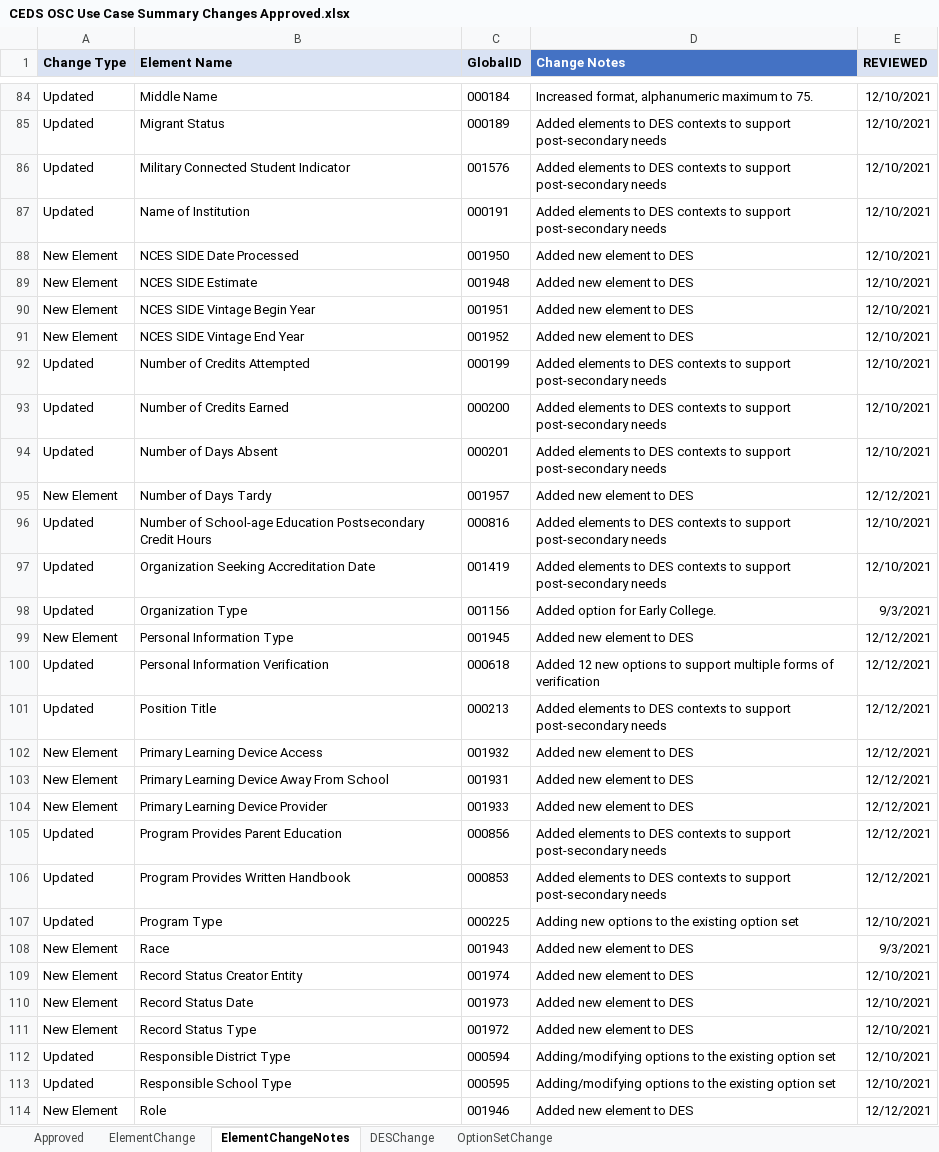
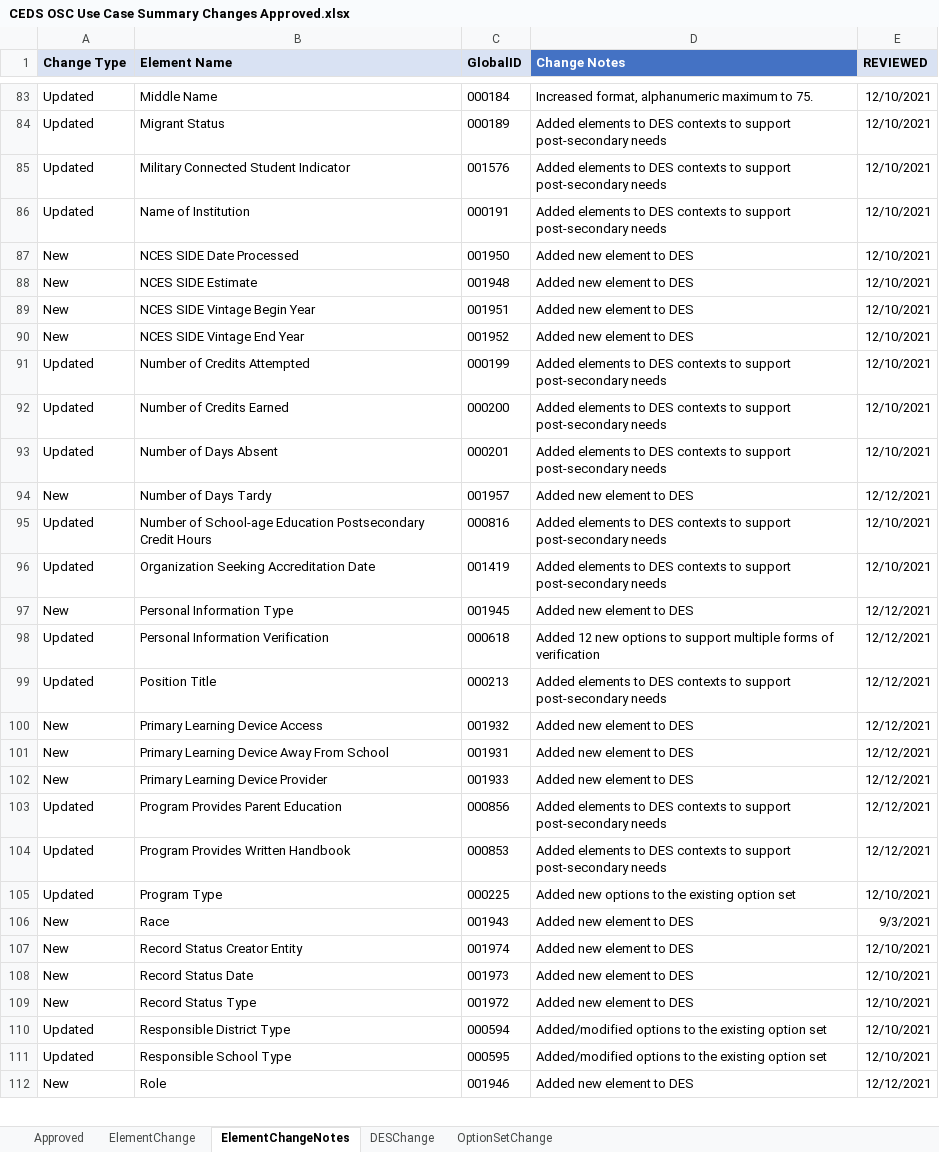
Before and after one commit to CEDStandards/CEDS-Elements, an Excel workbook: doc/Use Case Summary/CEDS OSC Use Case Summary Changes Approved.xlsx, sheet ElementChangeNotes, drawn as a sheet; only a part is shown, gaps mark what is left out; values as stored, in another font and other column widths than the file's, no borders; table styles not drawn; removed rows and columns are numbered as before the commit, all else as after; the diff covers the shown part only; the diff names each change by its address in the sheet, - before the commit and + after, or states it on an @@ line.

```diff
--- a/doc/Use Case Summary/CEDS OSC Use Case Summary Changes Approved.xlsx (sheet ElementChangeNotes)
+++ b/doc/Use Case Summary/CEDS OSC Use Case Summary Changes Approved.xlsx (sheet ElementChangeNotes)
-A87:A90 (Change Type): New Element
+A87:A90 (Change Type): New
-A94 (Change Type): New Element
+A94 (Change Type): New
-row 98: Updated | Organization Type | 001156 | Added option for Early College. | 9/3/2021
-A97 (Change Type): New Element
+A97 (Change Type): New
-A100:A102 (Change Type): New Element
+A100:A102 (Change Type): New
-D105 (Change Notes): Adding new options to the existing option set
+D105 (Change Notes): Added new options to the existing option set
-A106:A109 (Change Type): New Element
+A106:A109 (Change Type): New
-D110:D111 (Change Notes): Adding/modifying options to…
+D110:D111 (Change Notes): Added/modified options to…
-A112 (Change Type): New Element
+A112 (Change Type): New
```
Also changed, not shown: 7 added rows, 1 removed row and 53 edited cells elsewhere in this sheet, sheet OptionSetChange, sheet DESChange, sheet Approved, sheet ElementChange.
